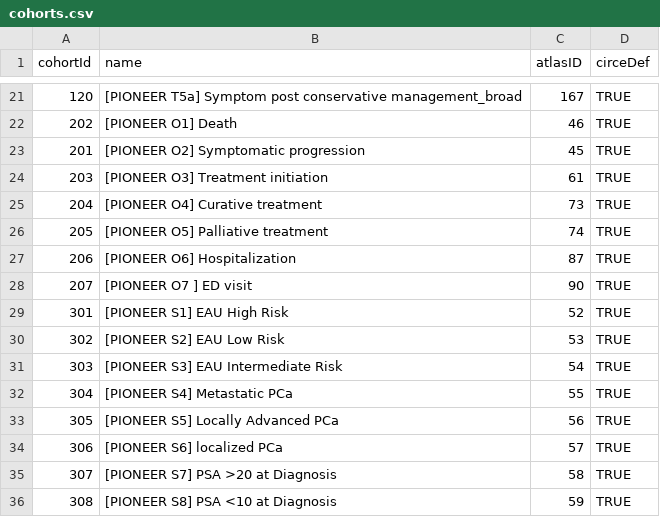
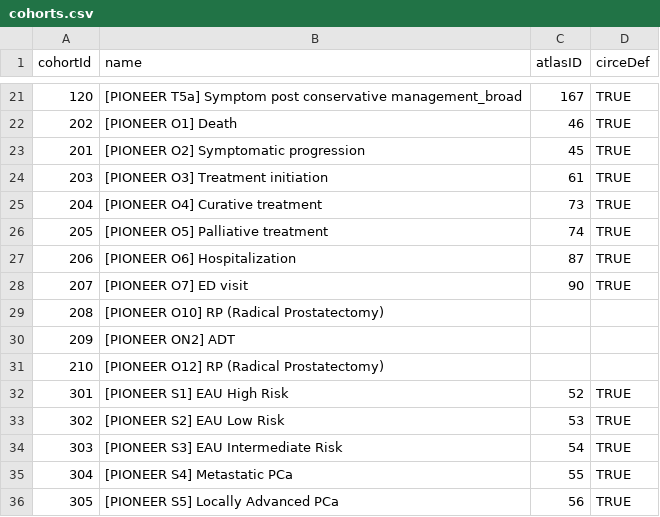
Before and after one commit to ohdsi-studies/PioneerWatchfulWaiting, a CSV file: inst/shiny/PioneerWatchfulWaitingExplorer/cohorts.csv, drawn as a sheet; only a part is shown, gaps mark what is left out; the shorter side is filled out with more unchanged rows.

Commit message:
quick fix for correctly displaying covariate name of old results fixes #39

```diff
--- a/inst/shiny/PioneerWatchfulWaitingExplorer/cohorts.csv
+++ b/inst/shiny/PioneerWatchfulWaitingExplorer/cohorts.csv
@@ -27,3 +27,6 @@ cohortId, name, atlasID, circeDef
 206,[PIONEER O6] Hospitalization,87,TRUE
-207,[PIONEER O7 ] ED visit,90,TRUE
+207,[PIONEER O7] ED visit,90,TRUE
+208,[PIONEER O10] RP (Radical Prostatectomy),,
+209,[PIONEER ON2] ADT,,
+210,[PIONEER O12] RP (Radical Prostatectomy),,
 301,[PIONEER S1] EAU High Risk,52,TRUE
```
Also changed, not shown: 1 other file.
